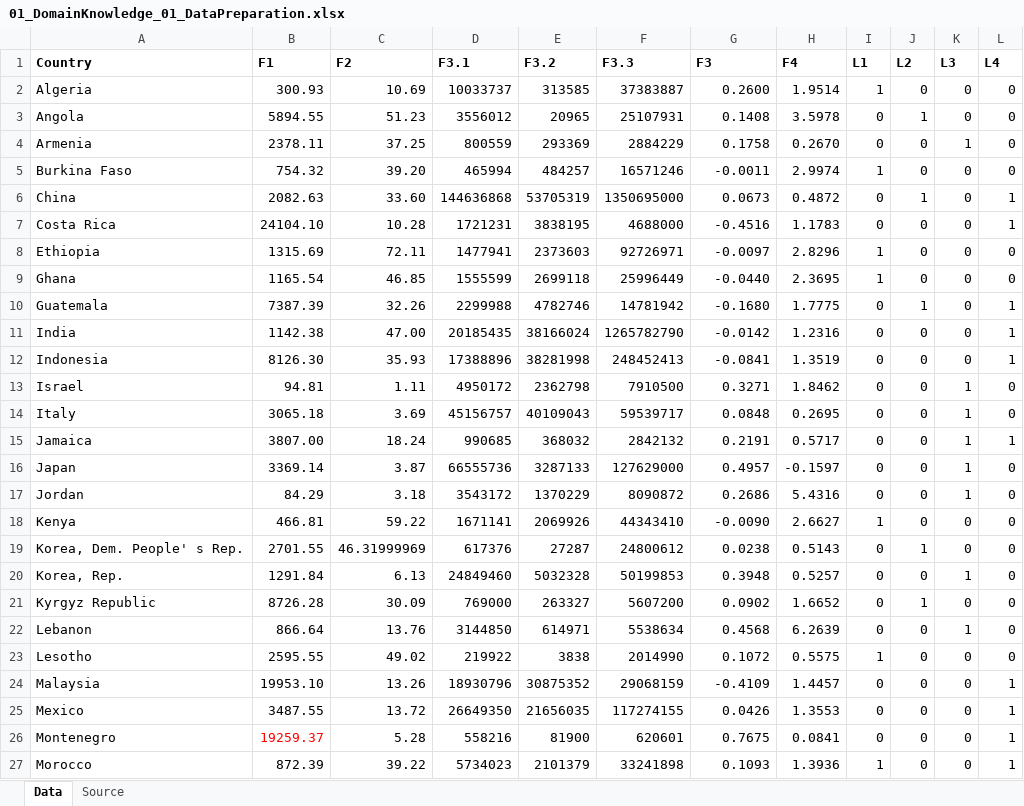
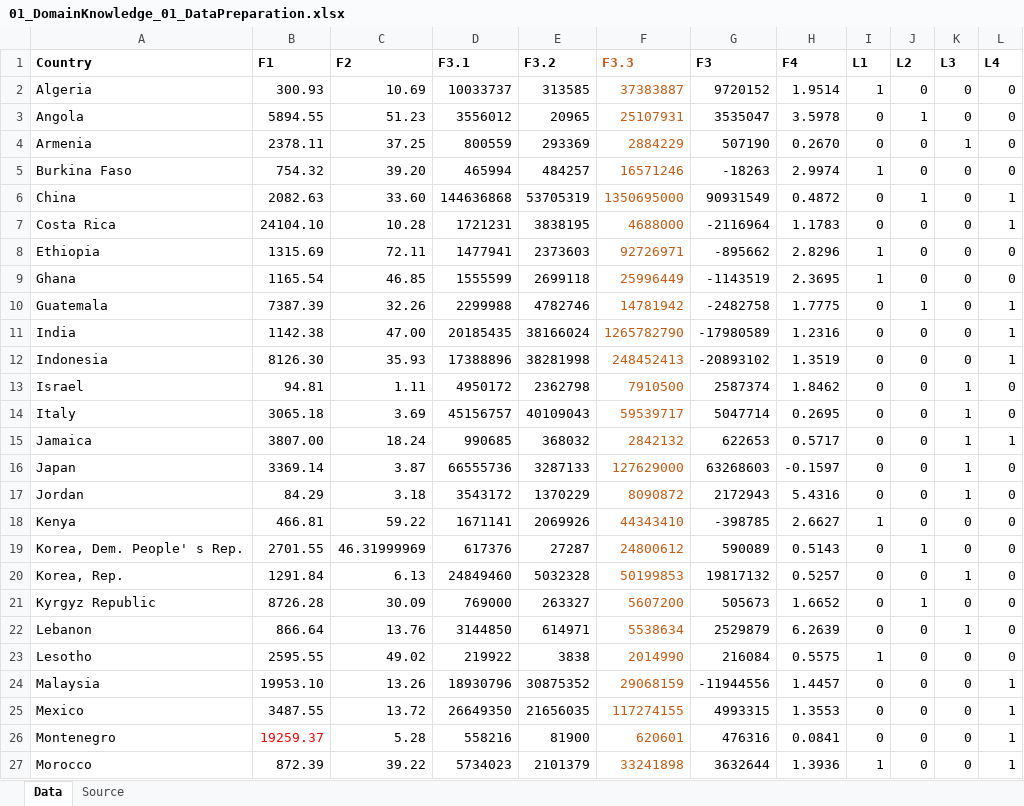
Before and after one commit to wisdomlin/WEFN, an Excel workbook: 01_RawData/01_DomainKnowledge_01_DataPreparation.xlsx, sheet Data, drawn as a sheet; only a part is shown; values as stored, in another font and other column widths than the file's, no borders; the diff covers the shown part only; the diff names each change by its address in the sheet, - before the commit and + after, or states it on an @@ line.

Commit message:
Agricultural Products Net Import Value (Import-Export): F3=(F3.1-F3.2)

```diff
--- a/01_RawData/01_DomainKnowledge_01_DataPreparation.xlsx (sheet Data)
+++ b/01_RawData/01_DomainKnowledge_01_DataPreparation.xlsx (sheet Data)
-F1:F27 text colour: black
+F1:F27 text colour: #C55A11
-G2 (F3): 0.2600
+G2 (F3): 9720152
-G3 (F3): 0.1408
+G3 (F3): 3535047
-G4 (F3): 0.1758
+G4 (F3): 507190
-G5 (F3): -0.0011
+G5 (F3): -18263
-G6 (F3): 0.0673
+G6 (F3): 90931549
-G7 (F3): -0.4516
+G7 (F3): -2116964
-G8 (F3): -0.0097
+G8 (F3): -895662
-G9 (F3): -0.0440
+G9 (F3): -1143519
-G10 (F3): -0.1680
+G10 (F3): -2482758
-G11 (F3): -0.0142
+G11 (F3): -17980589
-G12 (F3): -0.0841
+G12 (F3): -20893102
-G13 (F3): 0.3271
+G13 (F3): 2587374
-G14 (F3): 0.0848
+G14 (F3): 5047714
-G15 (F3): 0.2191
+G15 (F3): 622653
-G16 (F3): 0.4957
+G16 (F3): 63268603
-G17 (F3): 0.2686
+G17 (F3): 2172943
-G18 (F3): -0.0090
+G18 (F3): -398785
-G19 (F3): 0.0238
+G19 (F3): 590089
-G20 (F3): 0.3948
+G20 (F3): 19817132
-G21 (F3): 0.0902
+G21 (F3): 505673
-G22 (F3): 0.4568
+G22 (F3): 2529879
-G23 (F3): 0.1072
+G23 (F3): 216084
-G24 (F3): -0.4109
+G24 (F3): -11944556
-G25 (F3): 0.0426
+G25 (F3): 4993315
-G26 (F3): 0.7675
+G26 (F3): 476316
-G27 (F3): 0.1093
+G27 (F3): 3632644
```
Also changed, not shown: 10 edited cells and cell formats elsewhere in this sheet, sheet Source, 1 other file.
